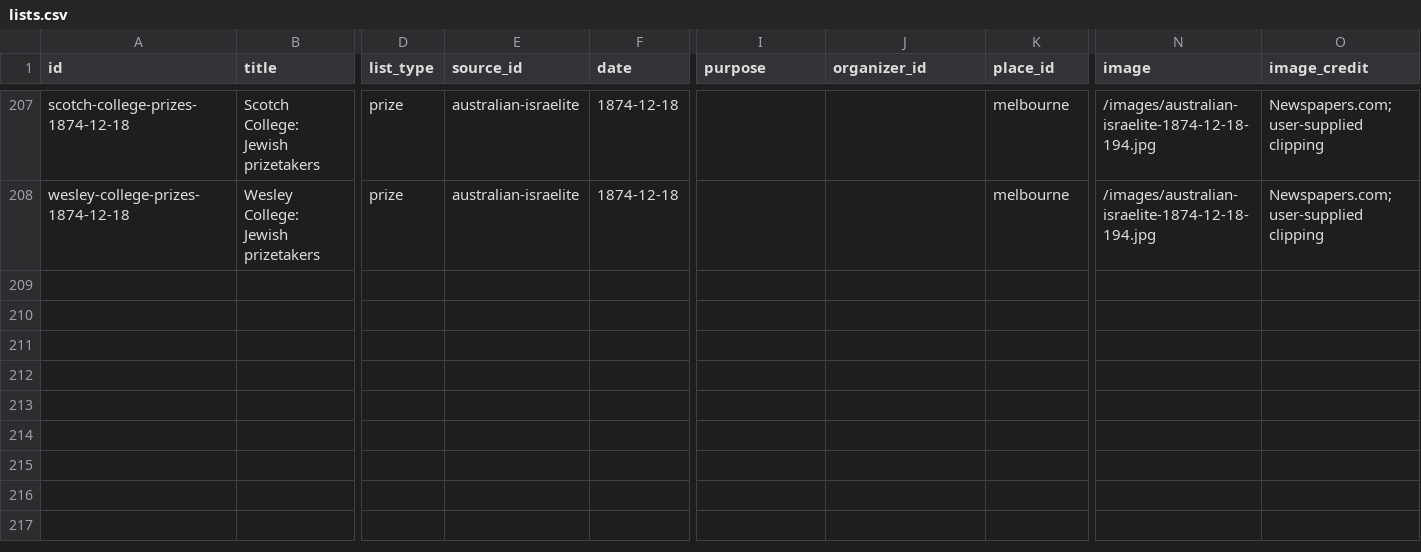
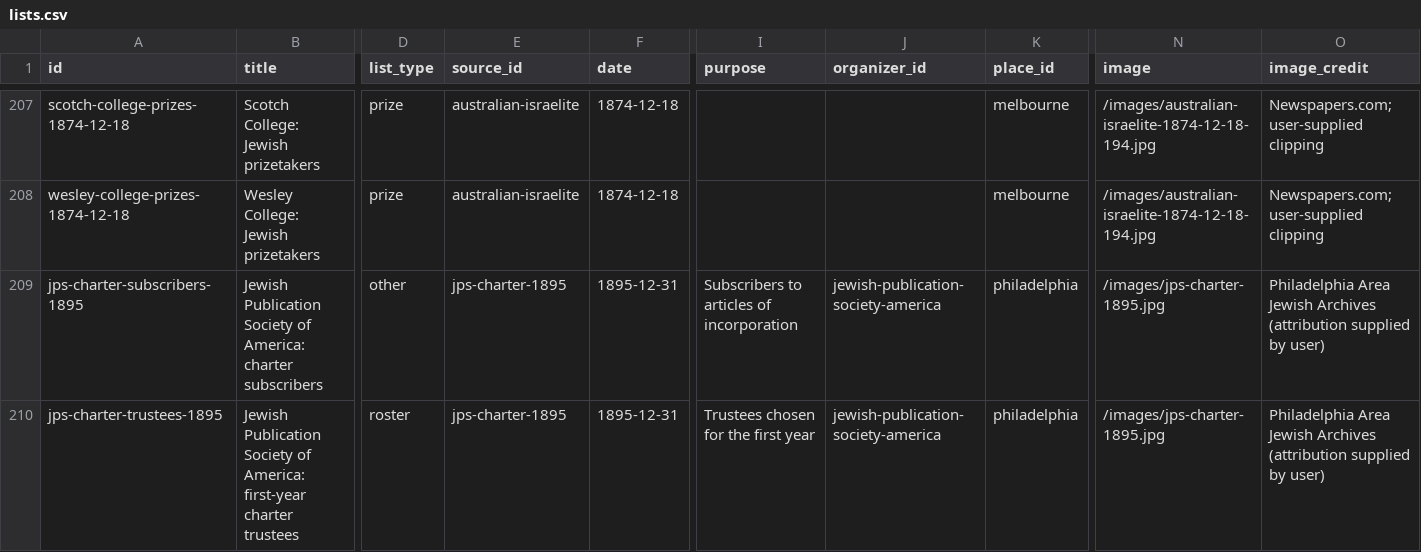
Before and after one commit to judaicadh/listsexplorer, a CSV file: data/lists.csv, drawn as a sheet; only a part is shown, gaps mark what is left out; rows hold the shown columns only; the diff names each change by its address in the sheet, - before the commit and + after, or states it on an @@ line.

```diff
--- a/data/lists.csv
+++ b/data/lists.csv
+row 209: jps-charter-subscribers-1895 | Jewish Publication Society of America: charter subscribers | other | jps-charter-1895 | 1895-12-31 | Subscribers to articles of incorporation | jewish-publication-society-america | philadelphia | /images/jps-charter-1895.jpg | Philadelphia Area Jewish Archives (attribution supplied by user)
+row 210: jps-charter-trustees-1895 | Jewish Publication Society of America: first-year charter trustees | roster | jps-charter-1895 | 1895-12-31 | Trustees chosen for the first year | jewish-publication-society-america | philadelphia | /images/jps-charter-1895.jpg | Philadelphia Area Jewish Archives (attribution supplied by user)
```
Also changed, not shown: data/organizations.csv, data/sources.csv, 3 other files.
